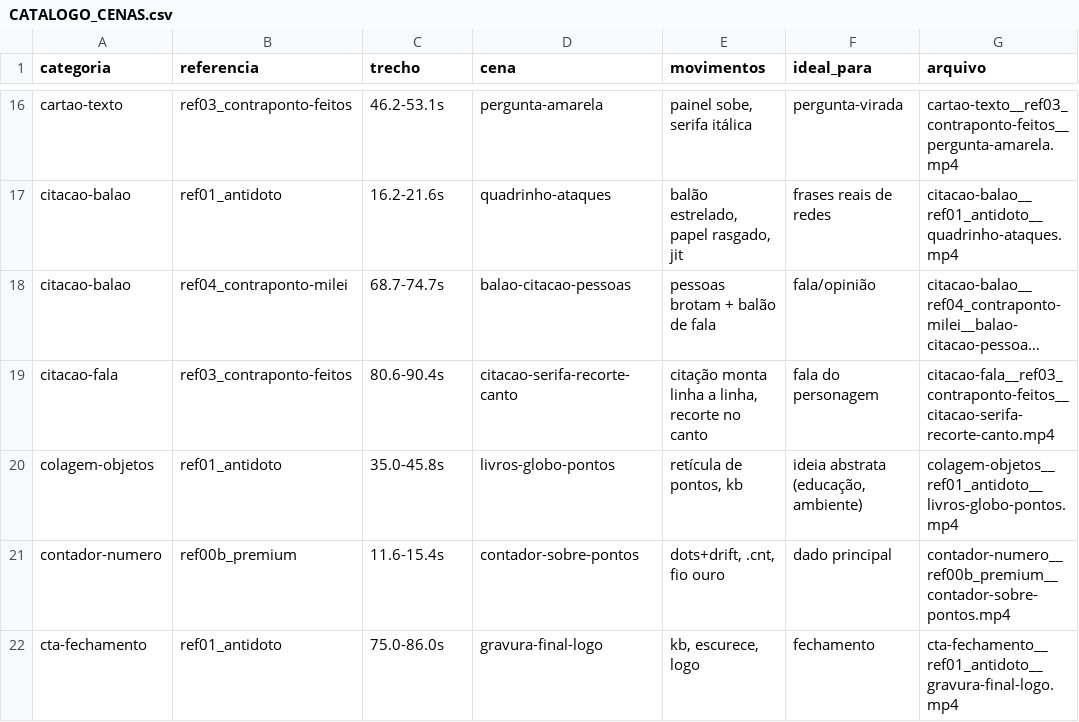
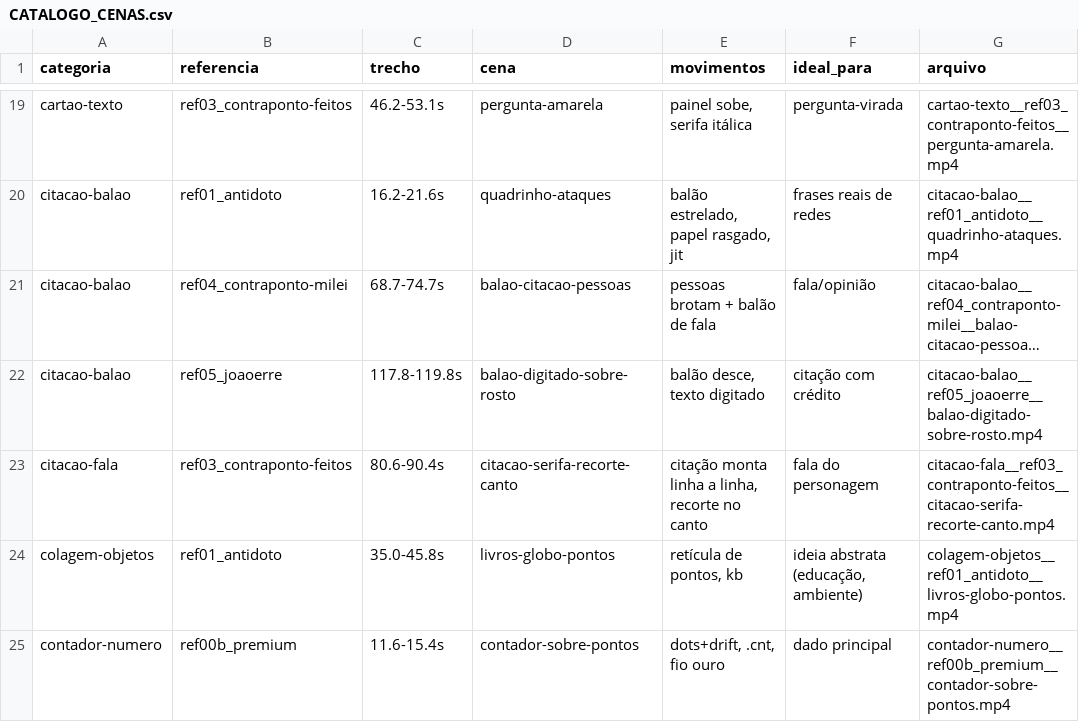
Before and after one commit to priihigashi/oak-park-ai-hub, a CSV file: docs/templates/collage_reel/CATALOGO_CENAS.csv, drawn as a sheet; only a part is shown, gaps mark what is left out; the shorter side is filled out with more unchanged rows; long unchanged cells end in …; the diff covers the shown part only; the diff names each change by its address in the sheet, - before the commit and + after, or states it on an @@ line.

```diff
--- a/docs/templates/collage_reel/CATALOGO_CENAS.csv
+++ b/docs/templates/collage_reel/CATALOGO_CENAS.csv
+row 22: citacao-balao | ref05_joaoerre | 117.8-119.8s | balao-digitado-sobre-rosto | balão desce, texto digitado | citação com crédito | citacao-balao__ref05_joaoerre__balao-digitado-sobre-rosto.mp4
```
Also changed, not shown: 8 added rows elsewhere in this file, 2 other files.
